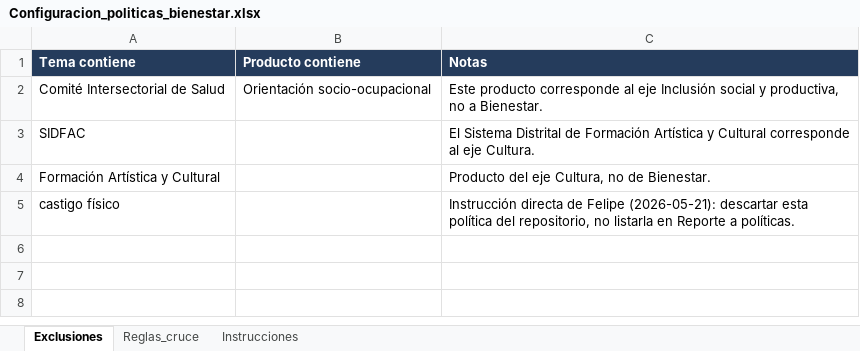
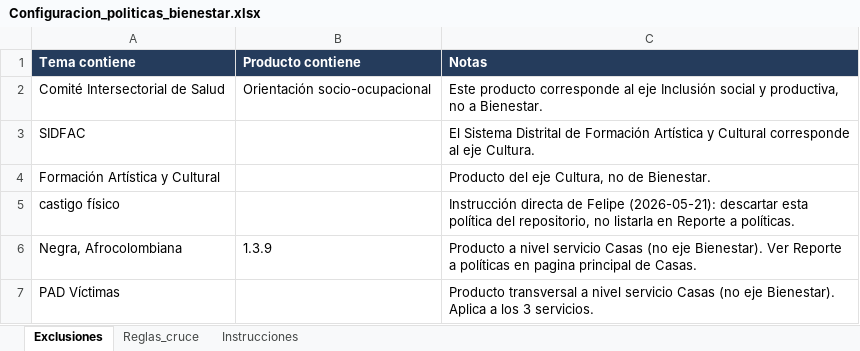
Before and after one commit to SDIS-Juventud/gestor-conocimiento, an Excel workbook: ejes/Políticas/Configuracion_politicas_bienestar.xlsx, sheet Exclusiones, drawn as a sheet; values as stored, in another font and other column widths than the file's, no borders; the diff names each change by its address in the sheet, - before the commit and + after, or states it on an @@ line.

```diff
--- a/ejes/Políticas/Configuracion_politicas_bienestar.xlsx (sheet Exclusiones)
+++ b/ejes/Políticas/Configuracion_politicas_bienestar.xlsx (sheet Exclusiones)
+row 6: Negra, Afrocolombiana | 1.3.9 | Producto a nivel servicio Casas (no eje Bienestar). Ver Reporte a políticas en pagina principal de Casas.
+row 7: PAD Víctimas |  | Producto transversal a nivel servicio Casas (no eje Bienestar). Aplica a los 3 servicios.
```
Also changed, not shown: ejes/Políticas/Configuracion_politicas_cultura.xlsx, ejes/Políticas/Configuracion_politicas_inclusion.xlsx, 22 other files.
